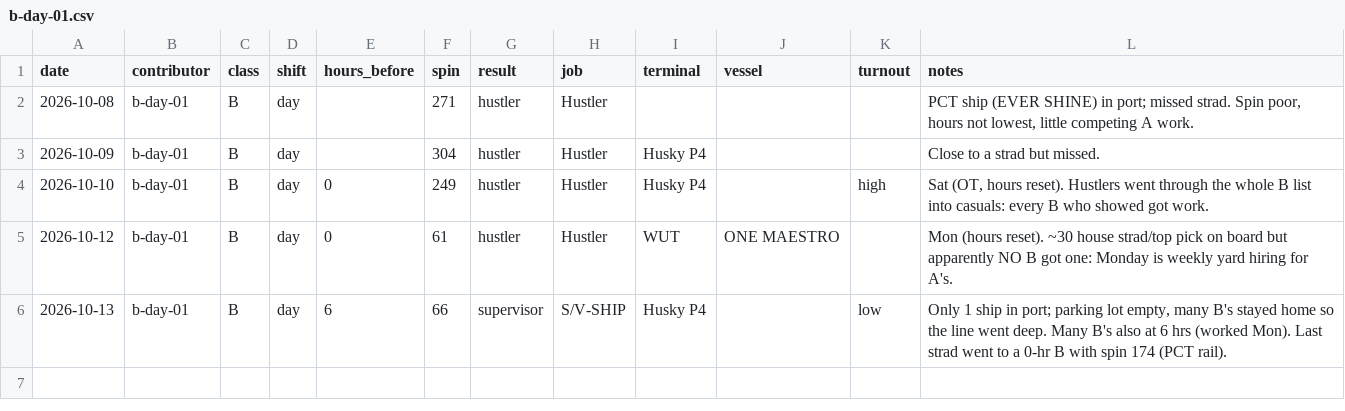
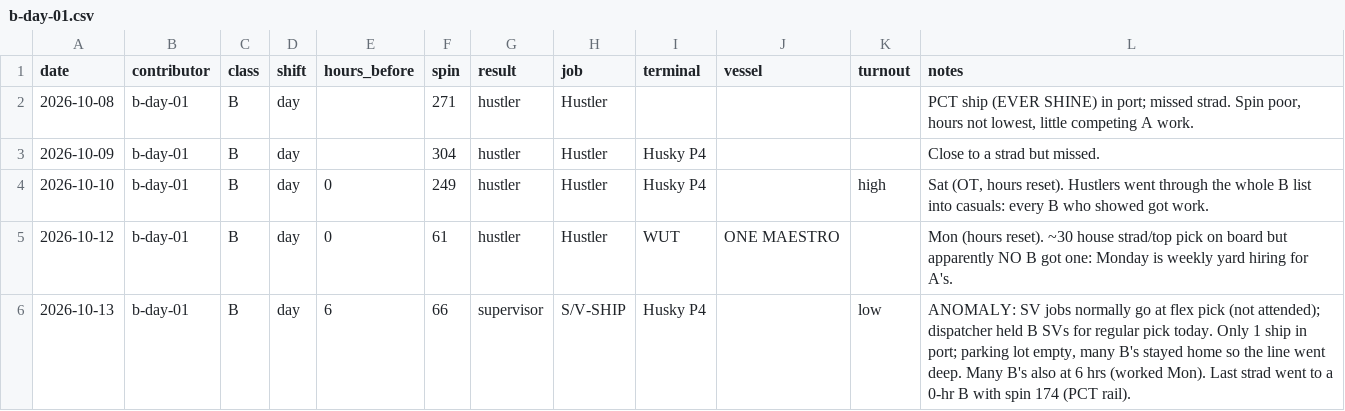
Before and after one commit to TheJoe1990/Ilwu, a CSV file: data/outcomes/b-day-01.csv, drawn as a sheet.

```diff
--- a/data/outcomes/b-day-01.csv
+++ b/data/outcomes/b-day-01.csv
@@ -5,2 +5,2 @@ date,contributor,class,shift,hours_before,spin,result,job,terminal,vessel,turnou
 2026-10-12,b-day-01,B,day,0,61,hustler,Hustler,WUT,ONE MAESTRO,,"Mon (hours reset). ~30 house strad/top pick on board but apparently NO B got one: Monday is weekly yard hiring for A's."
-2026-10-13,b-day-01,B,day,6,66,supervisor,S/V-SHIP,Husky P4,,low,"Only 1 ship in port; parking lot empty, many B's stayed home so the line went deep. Many B's also at 6 hrs (worked Mon). Last strad went to a 0-hr B with spin 174 (PCT rail)."
+2026-10-13,b-day-01,B,day,6,66,supervisor,S/V-SHIP,Husky P4,,low,"ANOMALY: SV jobs normally go at flex pick (not attended); dispatcher held B SVs for regular pick today. Only 1 ship in port; parking lot empty, many B's stayed home so the line went deep. Many B's also at 6 hrs (worked Mon). Last strad went to a 0-hr B with spin 174 (PCT rail)."
```
Also changed, not shown: 1 other file.
